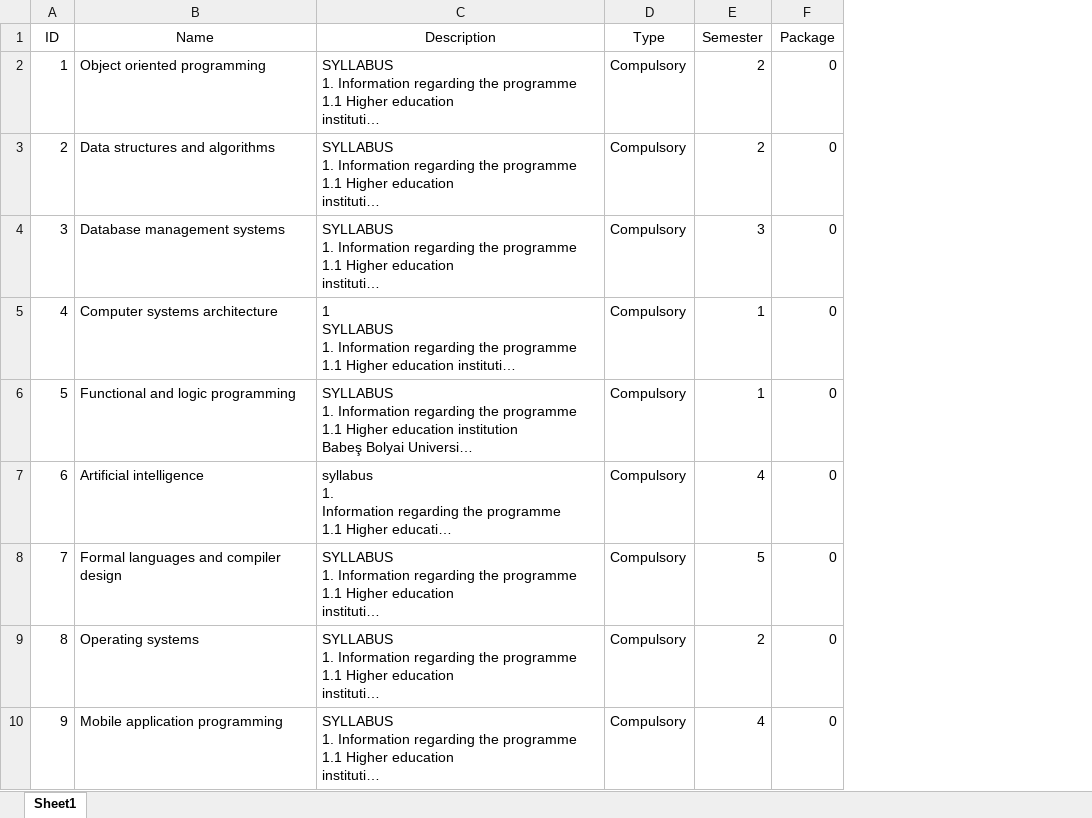
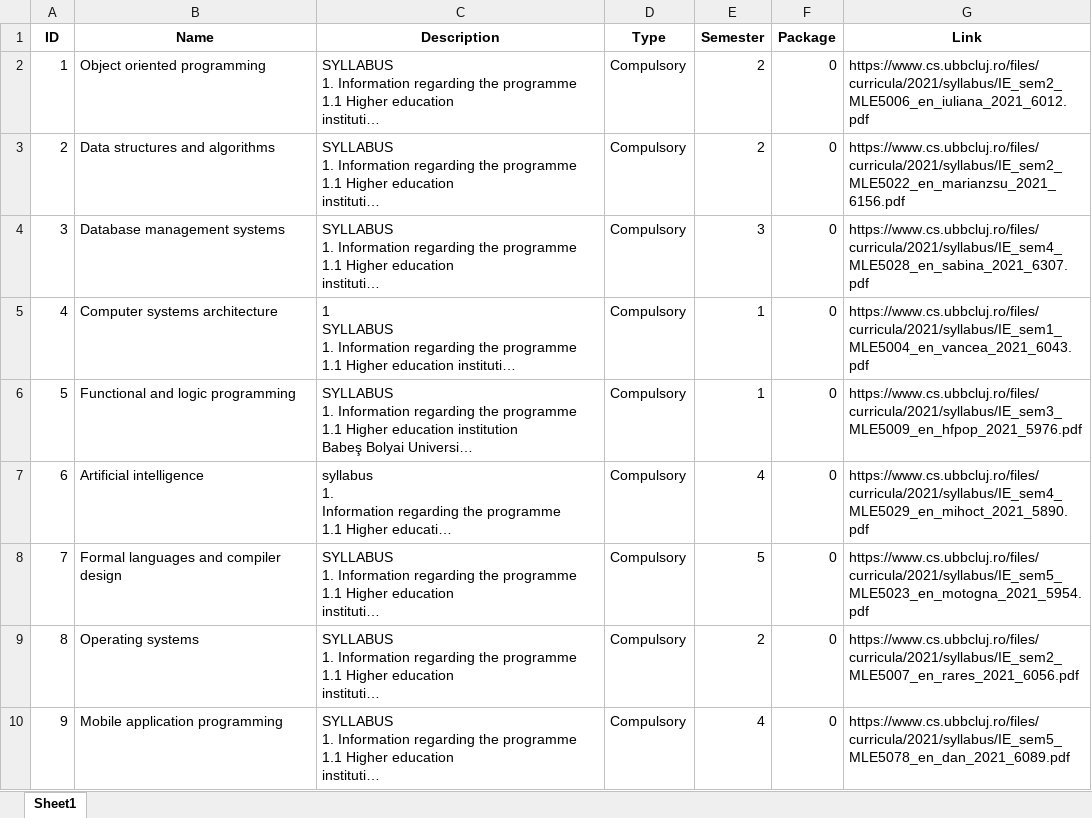
Before and after one commit to denisababeii/Thesis, an Excel workbook: flask-server/test.xlsx, sheet Sheet1, drawn as a sheet; only a part is shown; long unchanged cells end in …; values as stored, in another font and other column widths than the file's, no borders; the diff names each change by its address in the sheet, - before the commit and + after, or states it on an @@ line.

```diff
--- a/flask-server/test.xlsx (sheet Sheet1)
+++ b/flask-server/test.xlsx (sheet Sheet1)
+column G (Link), rows 2-10: https://www.cs.ubbcluj.ro/files/curricula/2021/syllabus/IE_sem2_MLE5006_en_iuliana_2021_6012.pdf | https://www.cs.ubbcluj.ro/files/curricula/2021/syllabus/IE_sem2_MLE5022_en_marianzsu_2021_6156.pdf | https://www.cs.ubbcluj.ro/files/curricula/2021/syllabus/IE_sem4_MLE5028_en_sabina_2021_6307.pdf | https://www.cs.ubbcluj.ro/files/curricula/2021/syllabus/IE_sem1_MLE5004_en_vancea_2021_6043.pdf | https://www.cs.ubbcluj.ro/files/curricula/2021/syllabus/IE_sem3_MLE5009_en_hfpop_2021_5976.pdf | https://www.cs.ubbcluj.ro/files/curricula/2021/syllabus/IE_sem4_MLE5029_en_mihoct_2021_5890.pdf | https://www.cs.ubbcluj.ro/files/curricula/2021/syllabus/IE_sem5_MLE5023_en_motogna_2021_5954.pdf | https://www.cs.ubbcluj.ro/files/curricula/2021/syllabus/IE_sem2_MLE5007_en_rares_2021_6056.pdf | https://www.cs.ubbcluj.ro/files/curricula/2021/syllabus/IE_sem5_MLE5078_en_dan_2021_6089.pdf
-A1:F1 bold: off
+A1:F1 bold: on
```
Also changed, not shown: flask-server/courses.xlsx, 20 other files.
